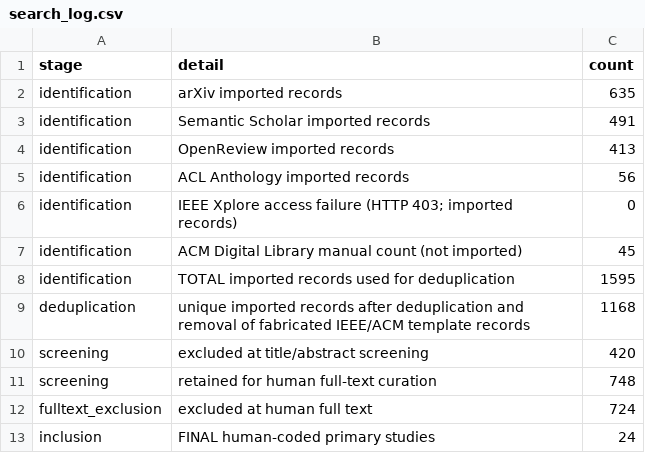
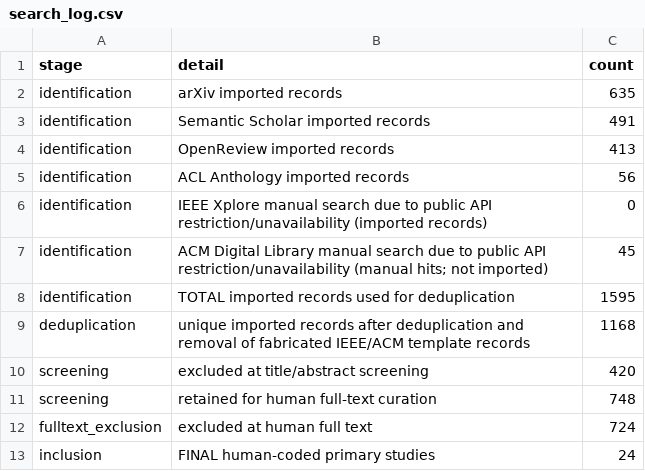
Before and after one commit to Abhijit85/Self_Trajectory_DLM, a CSV file: repro_kit/extraction/search_log.csv, drawn as a sheet.

Commit message:
Clarify manual search status for IEEE Xplore and ACM Digital Library in README.md, search_log.csv, protocol.md, manual_export_instructions.md, and query_log.csv

```diff
--- a/repro_kit/extraction/search_log.csv
+++ b/repro_kit/extraction/search_log.csv
@@ -5,4 +5,4 @@ identification,OpenReview imported records,413
 identification,ACL Anthology imported records,56
-identification,IEEE Xplore access failure (HTTP 403; imported records),0
-identification,ACM Digital Library manual count (not imported),45
+identification,IEEE Xplore manual search due to public API restriction/unavailability (imported records),0
+identification,ACM Digital Library manual search due to public API restriction/unavailability (manual hits; not imported),45
 identification,TOTAL imported records used for deduplication,1595
```
Also changed, not shown: repro_kit/search/query_log.csv, 3 other files.
